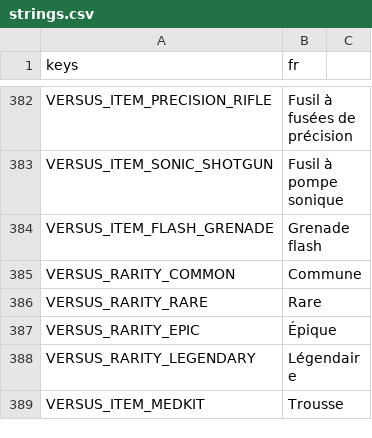
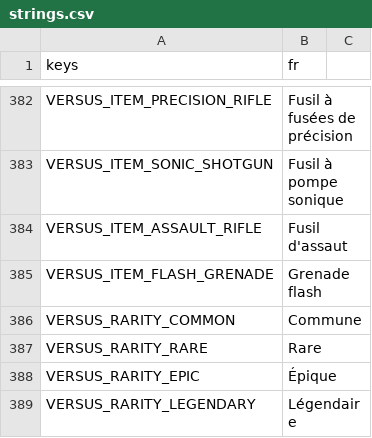
Before and after one commit to retardAFK/echo, a CSV file: game/i18n/strings.csv, drawn as a sheet; only a part is shown, gaps mark what is left out; the shorter side is filled out with more unchanged rows.

```diff
--- a/game/i18n/strings.csv
+++ b/game/i18n/strings.csv
@@ -383,2 +383,3 @@ VERSUS_ITEM_PRECISION_RIFLE,Fusil à fusées de précision
 VERSUS_ITEM_SONIC_SHOTGUN,Fusil à pompe sonique
+VERSUS_ITEM_ASSAULT_RIFLE,Fusil d'assaut
 VERSUS_ITEM_FLASH_GRENADE,Grenade flash
```
Also changed, not shown: 29 other files.
